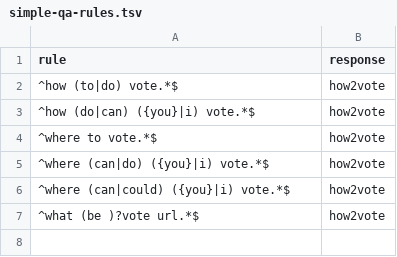
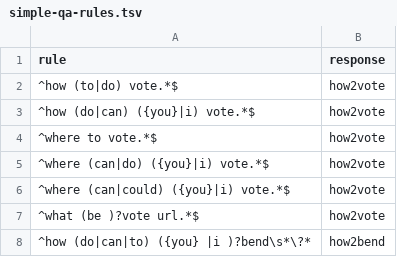
Before and after one commit to daemon/lex, a TSV file: data/simple-qa-rules.tsv, drawn as a sheet.

Commit message:
Add one more QA rule

```diff
--- a/data/simple-qa-rules.tsv
+++ b/data/simple-qa-rules.tsv
@@ -7 +7,2 @@ rule	response
 ^what (be )?vote url.*$	how2vote
+^how (do|can|to) ({you} |i )?bend\s*\?*	how2bend
```
Also changed, not shown: 2 other files.
